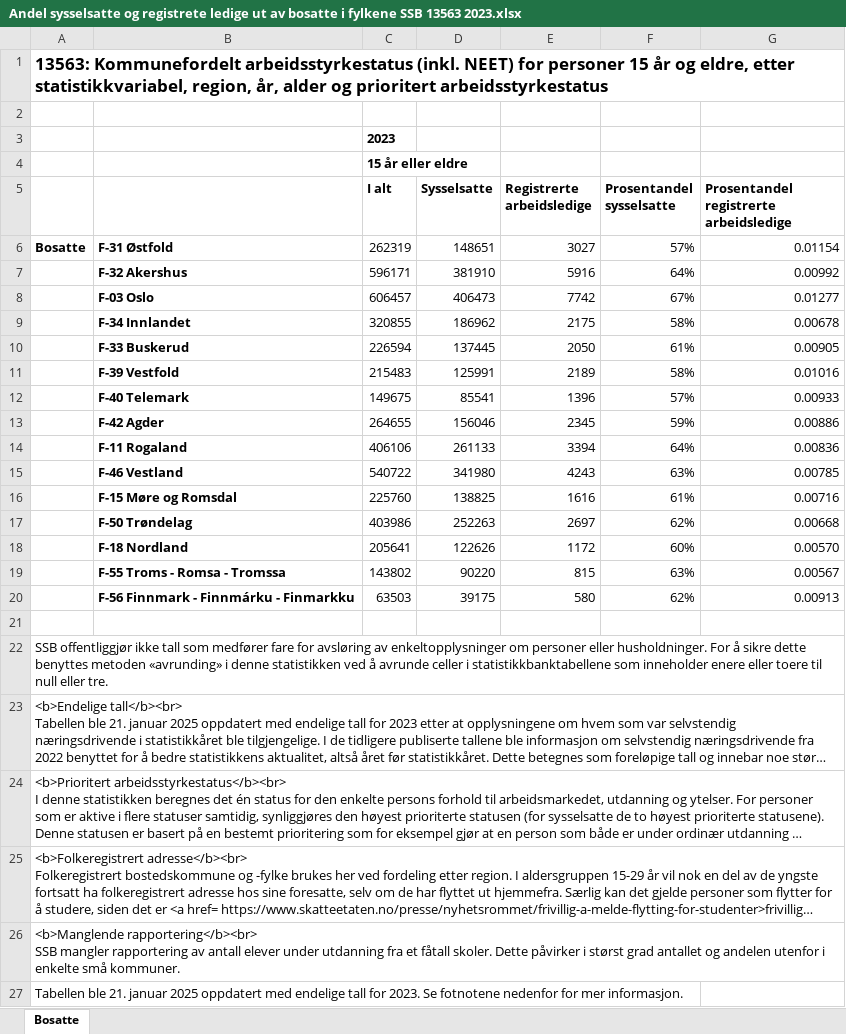
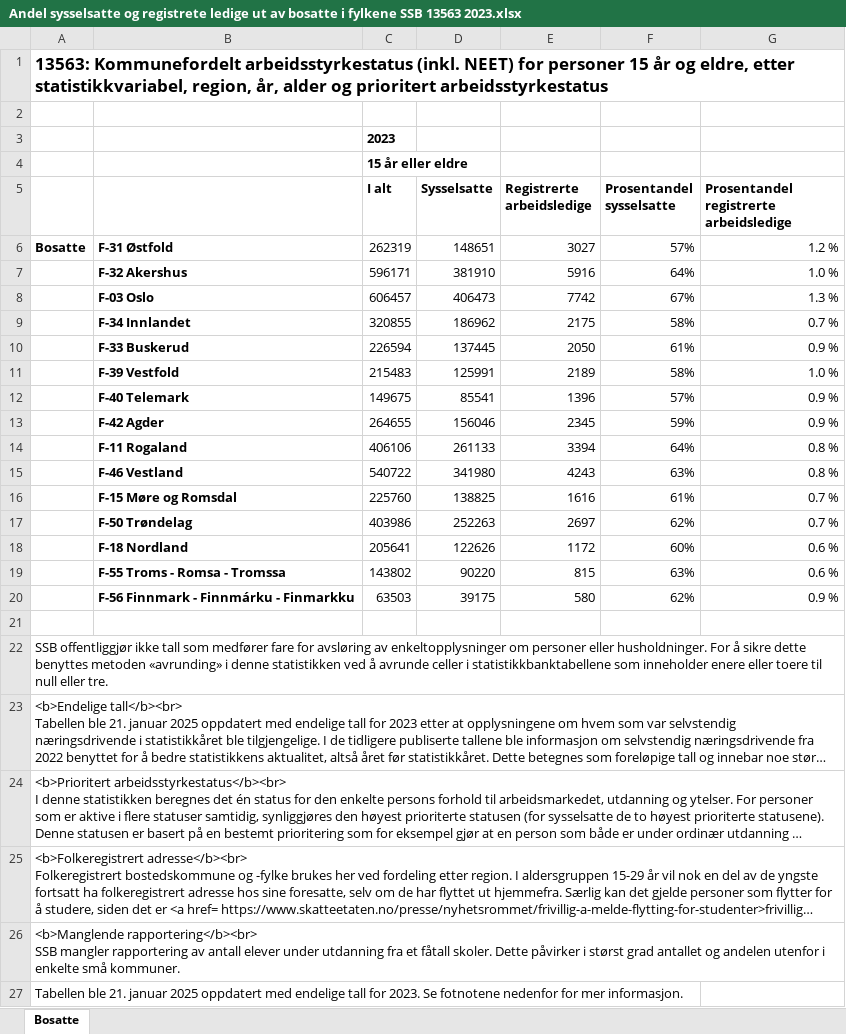
Before and after one commit to RasmusPalmqvist/Vestfold, an Excel workbook: 03_Arbeid og næringsliv/Sysselsetting/2023/Andel sysselsatte og registrete ledige ut av bosatte i fylkene SSB 13563 2023.xlsx, sheet Bosatte, drawn as a sheet; only a part is shown; long unchanged cells end in …; values as stored, in another font and other column widths than the file's, no borders; the diff names each change by its address in the sheet, - before the commit and + after, or states it on an @@ line.

Commit message:
Update Andel sysselsatte og registrete ledige ut av bosatte i fylkene SSB 13563 2023.xlsx
oppdateringer

```diff
--- a/03_Arbeid og næringsliv/Sysselsetting/2023/Andel sysselsatte og registrete ledige ut av bosatte i fylkene SSB 13563 2023.xlsx (sheet Bosatte)
+++ b/03_Arbeid og næringsliv/Sysselsetting/2023/Andel sysselsatte og registrete ledige ut av bosatte i fylkene SSB 13563 2023.xlsx (sheet Bosatte)
-G6: 0.01154
+G6: 1.2 %
-G7: 0.00992
+G7: 1.0 %
-G8: 0.01277
+G8: 1.3 %
-G9: 0.00678
+G9: 0.7 %
-G10: 0.00905
+G10: 0.9 %
-G11: 0.01016
+G11: 1.0 %
-G12: 0.00933
+G12: 0.9 %
-G13: 0.00886
+G13: 0.9 %
-G14: 0.00836
+G14: 0.8 %
-G15: 0.00785
+G15: 0.8 %
-G16: 0.00716
+G16: 0.7 %
-G17: 0.00668
+G17: 0.7 %
-G18: 0.00570
+G18: 0.6 %
-G19: 0.00567
+G19: 0.6 %
-G20: 0.00913
+G20: 0.9 %
```
